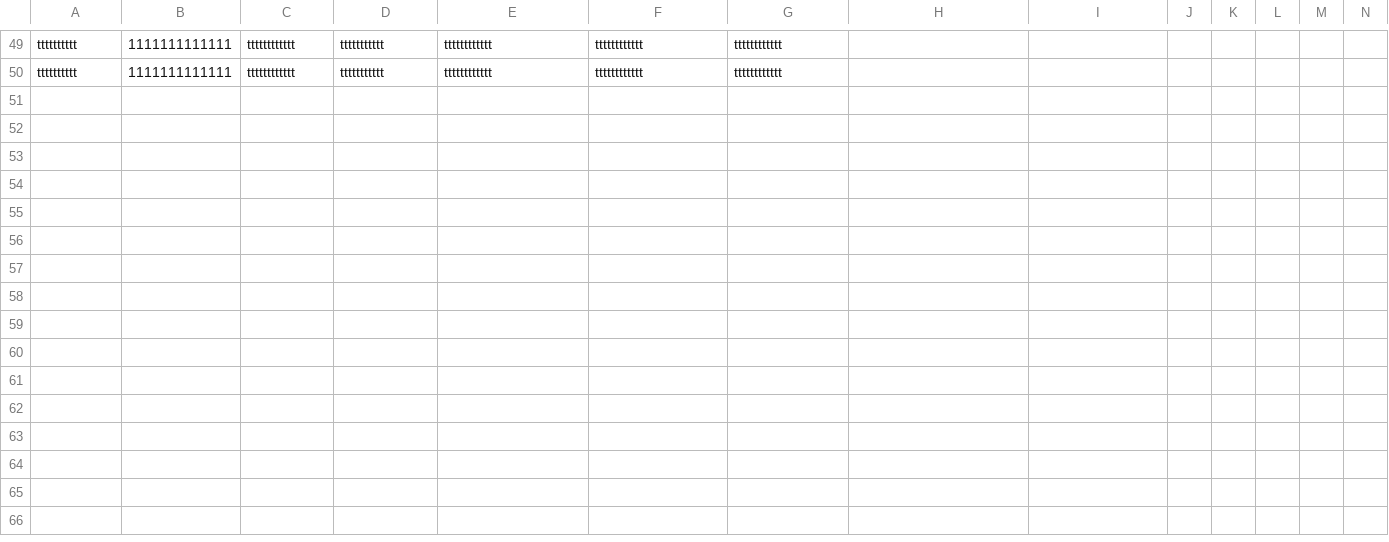
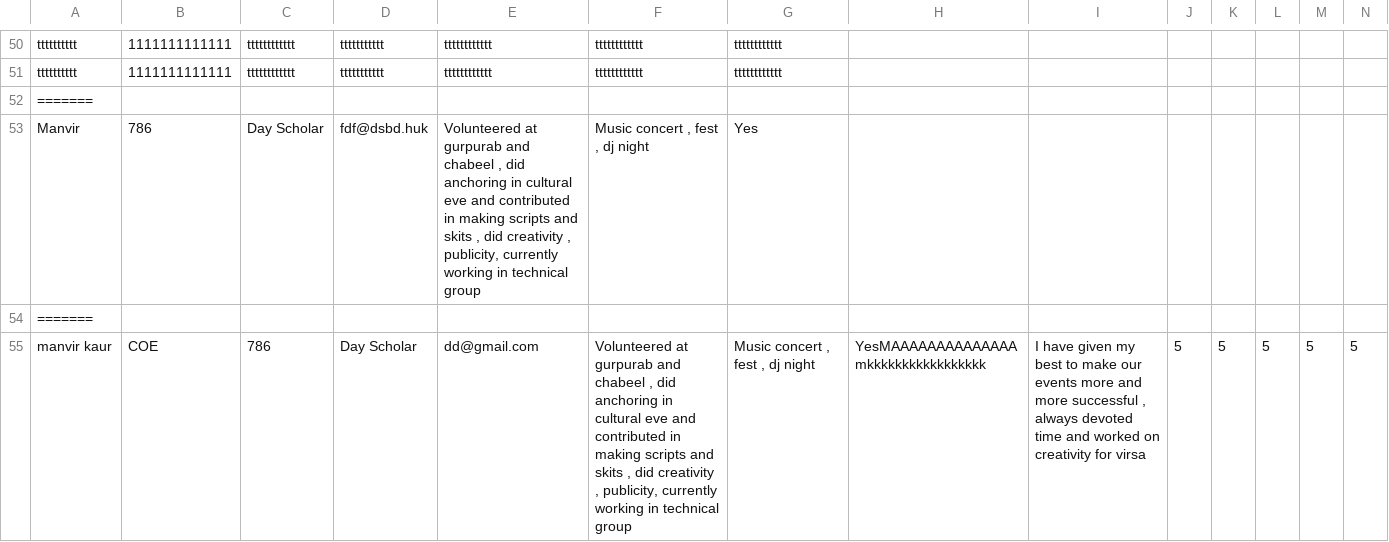
Before and after one commit to virsa-tiet/second-year-form-23, a CSV file: participants.csv, drawn as a sheet; only a part is shown, gaps mark what is left out; rows hold the shown columns only; the diff covers the shown part only; the diff names each change by its address in the sheet, - before the commit and + after, or states it on an @@ line.

Commit message:
commit

```diff
--- a/participants.csv
+++ b/participants.csv
+row 52: =======
+row 53: Manvir | 786 | Day Scholar | fdf@dsbd.huk | Volunteered at gurpurab and chabeel , did anchoring in cultural eve and contributed in making scripts and skits , did creativity , publicity, currently working in technical group | Music concert , fest , dj night | Yes
+row 54: =======
+row 55: manvir kaur | COE | 786 | Day Scholar | dd@gmail.com | Volunteered at gurpurab and chabeel , did anchoring in cultural eve and contributed in making scripts and skits , did creativity , publicity, currently working in technical group | Music concert , fest , dj night | YesMAAAAAAAAAAAAAAmkkkkkkkkkkkkkkkkk | I have given my best to make our events more and more successful , always devoted time and worked on creativity for virsa | 5 | 5 | 5 | 5 | 5
```
Also changed, not shown: 5 added rows elsewhere in this file.
